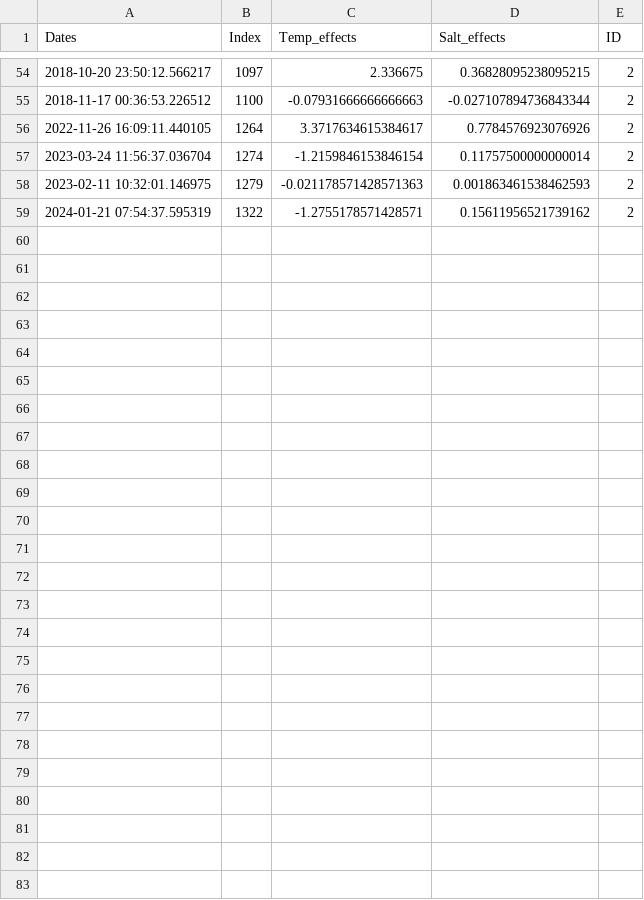
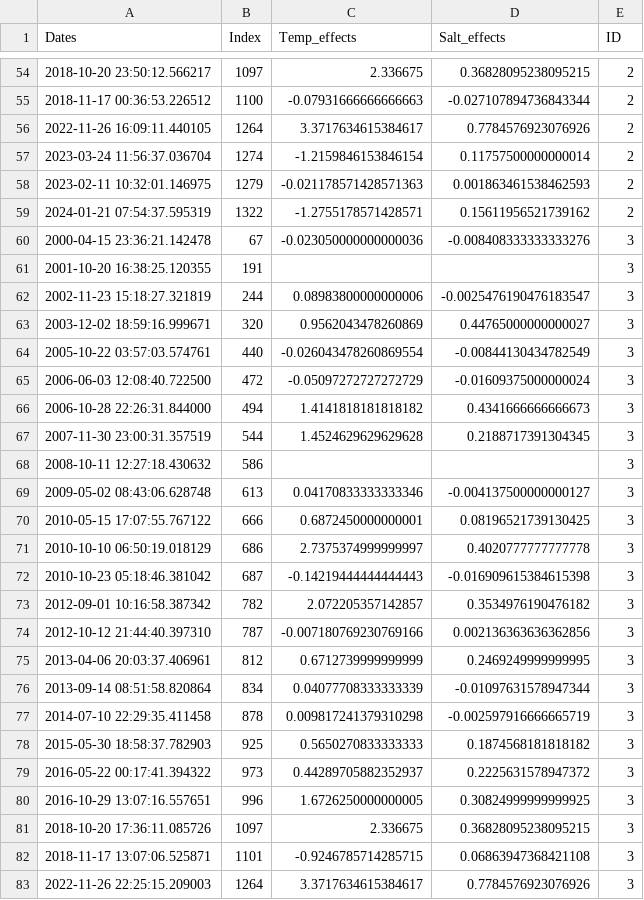
Before and after one commit to oceanboy123/Intrusion_Redo, a CSV file: SRC/data/PROCESSED/TABLES/intrusionID+effect.csv, drawn as a sheet; only a part is shown, gaps mark what is left out.

```diff
--- a/SRC/data/PROCESSED/TABLES/intrusionID+effect.csv
+++ b/SRC/data/PROCESSED/TABLES/intrusionID+effect.csv
@@ -59 +59,25 @@ Dates,Index,Temp_effects,Salt_effects,ID
 2024-01-21 07:54:37.595319,1322,-1.2755178571428571,0.15611956521739162,2
+2000-04-15 23:36:21.142478,67,-0.023050000000000036,-0.008408333333333276,3
+2001-10-20 16:38:25.120355,191,,,3
+2002-11-23 15:18:27.321819,244,0.08983800000000006,-0.0025476190476183547,3
+2003-12-02 18:59:16.999671,320,0.9562043478260869,0.44765000000000027,3
+2005-10-22 03:57:03.574761,440,-0.026043478260869554,-0.00844130434782549,3
+2006-06-03 12:08:40.722500,472,-0.05097272727272729,-0.01609375000000024,3
+2006-10-28 22:26:31.844000,494,1.4141818181818182,0.4341666666666673,3
+2007-11-30 23:00:31.357519,544,1.4524629629629628,0.2188717391304345,3
+2008-10-11 12:27:18.430632,586,,,3
+2009-05-02 08:43:06.628748,613,0.04170833333333346,-0.004137500000000127,3
+2010-05-15 17:07:55.767122,666,0.6872450000000001,0.08196521739130425,3
+2010-10-10 06:50:19.018129,686,2.7375374999999997,0.4020777777777778,3
+2010-10-23 05:18:46.381042,687,-0.14219444444444443,-0.016909615384615398,3
+2012-09-01 10:16:58.387342,782,2.072205357142857,0.3534976190476182,3
+2012-10-12 21:44:40.397310,787,-0.007180769230769166,0.002136363636362856,3
+2013-04-06 20:03:37.406961,812,0.6712739999999999,0.2469249999999995,3
+2013-09-14 08:51:58.820864,834,0.04077708333333339,-0.01097631578947344,3
+2014-07-10 22:29:35.411458,878,0.009817241379310298,-0.002597916666665719,3
+2015-05-30 18:58:37.782903,925,0.5650270833333333,0.1874568181818182,3
+2016-05-22 00:17:41.394322,973,0.44289705882352937,0.2225631578947372,3
+2016-10-29 13:07:16.557651,996,1.6726250000000005,0.30824999999999925,3
+2018-10-20 17:36:11.085726,1097,2.336675,0.36828095238095215,3
+2018-11-17 13:07:06.525871,1101,-0.9246785714285715,0.06863947368421108,3
+2022-11-26 22:25:15.209003,1264,3.3717634615384617,0.7784576923076926,3
```
Also changed, not shown: SRC/data/PROCESSED/TABLES/coefficients_error.csv, SRC/data/PROCESSED/TABLES/metadata_intrusions.csv, 23 other files.
